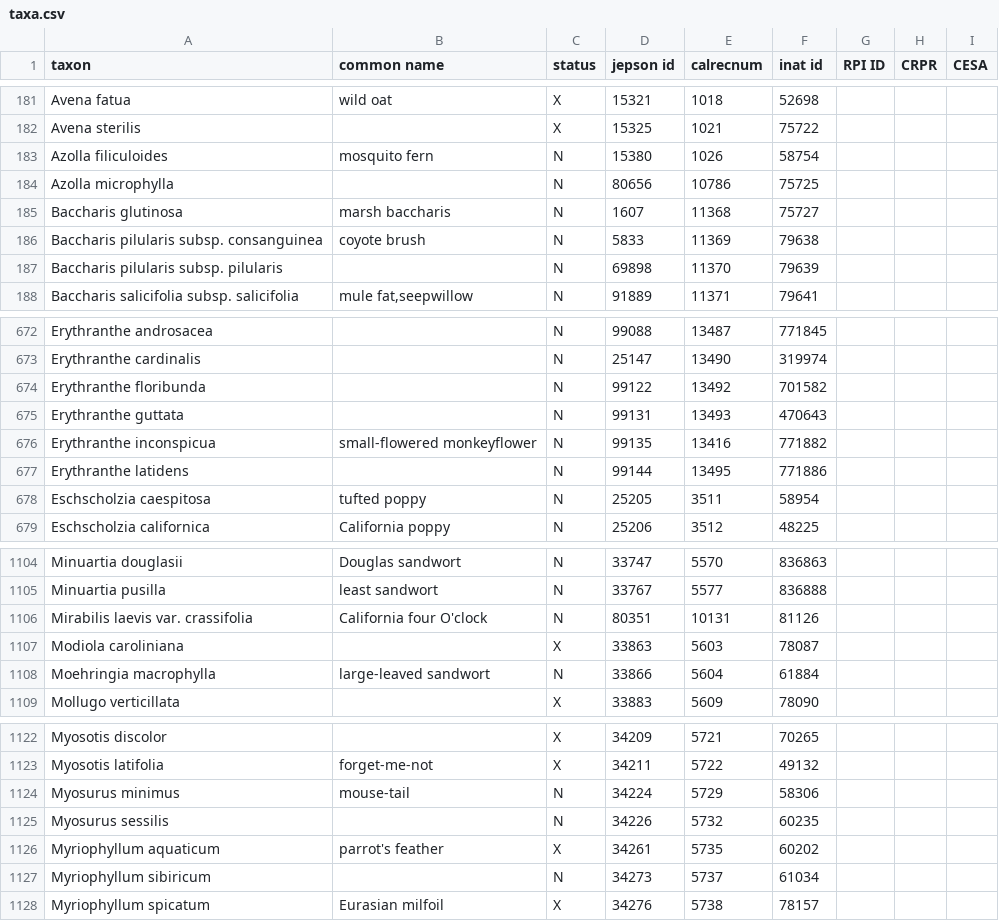
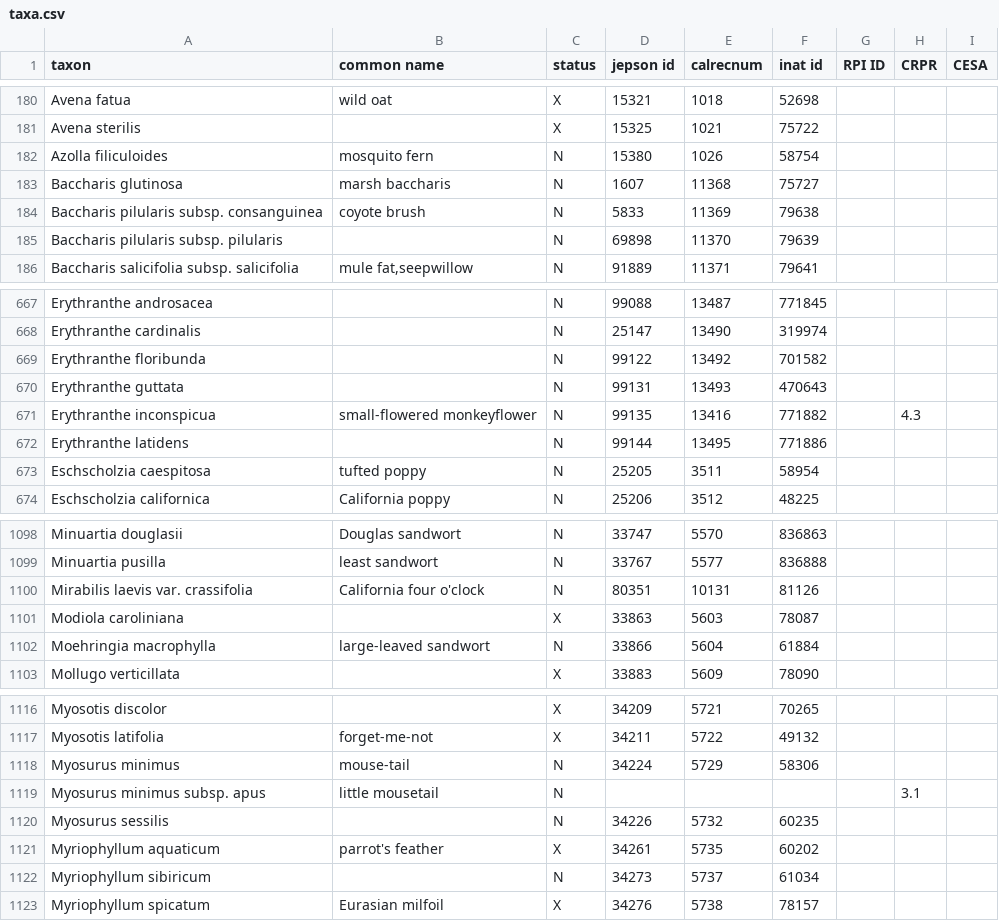
Before and after one commit to ca-plants/ebplants, a CSV file: data/taxa.csv, drawn as a sheet; only a part is shown, gaps mark what is left out; the diff covers the shown part only.

```diff
--- a/data/taxa.csv
+++ b/data/taxa.csv
@@ -183,3 +182,2 @@ Avena sterilis,,X,15325,1021,75722
 Azolla filiculoides,mosquito fern,N,15380,1026,58754
-Azolla microphylla,,N,80656,10786,75725
 Baccharis glutinosa,marsh baccharis,N,1607,11368,75727
@@ -675,3 +670,3 @@ Erythranthe floribunda,,N,99122,13492,701582
 Erythranthe guttata,,N,99131,13493,470643
-Erythranthe inconspicua,small-flowered monkeyflower,N,99135,13416,771882
+Erythranthe inconspicua,small-flowered monkeyflower,N,99135,13416,771882,,4.3
 Erythranthe latidens,,N,99144,13495,771886
@@ -1105,3 +1099,3 @@ Minuartia douglasii,Douglas sandwort,N,33747,5570,836863
 Minuartia pusilla,least sandwort,N,33767,5577,836888
-Mirabilis laevis var. crassifolia,California four O'clock,N,80351,10131,81126
+Mirabilis laevis var. crassifolia,California four o'clock,N,80351,10131,81126
 Modiola caroliniana,,X,33863,5603,78087
@@ -1124,2 +1118,3 @@ Myosotis latifolia,forget-me-not,X,34211,5722,49132
 Myosurus minimus,mouse-tail,N,34224,5729,58306
+Myosurus minimus subsp. apus,little mousetail,N,,,,,3.1
 Myosurus sessilis,,N,34226,5732,60235
```
Also changed, not shown: 5 removed rows elsewhere in this file, 4 other files.
